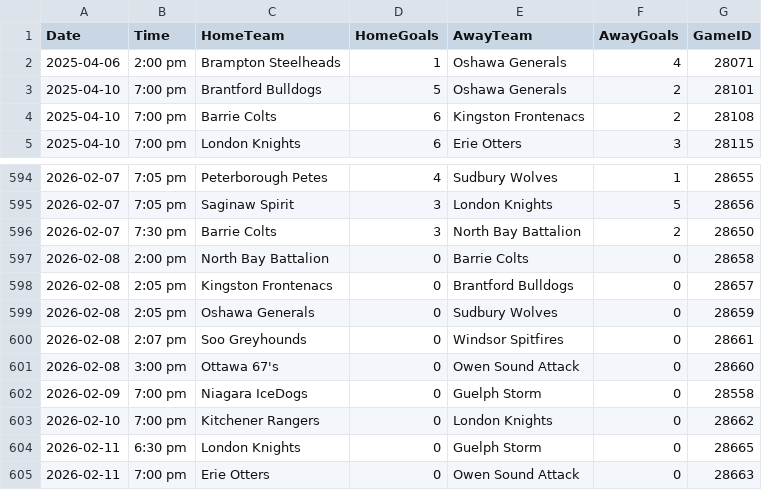
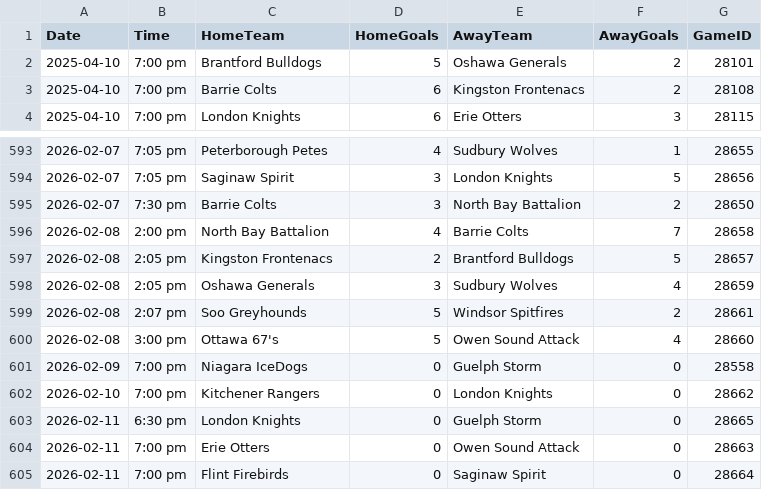
Before and after one commit to NoahCornish/ohlpredictor, a CSV file: docs/OHL_SCHEDULE/OHL_Schedule_2024_2025.csv, drawn as a sheet; only a part is shown, gaps mark what is left out; the shorter side is filled out with more unchanged rows.

```diff
--- a/docs/OHL_SCHEDULE/OHL_Schedule_2024_2025.csv
+++ b/docs/OHL_SCHEDULE/OHL_Schedule_2024_2025.csv
@@ -1,3 +1,2 @@
 Date,Time,HomeTeam,HomeGoals,AwayTeam,AwayGoals,GameID
-2025-04-06,2:00 pm,Brampton Steelheads,1,Oshawa Generals,4,28071
 2025-04-10,7:00 pm,Brantford Bulldogs,5,Oshawa Generals,2,28101
@@ -596,7 +595,7 @@ Date,Time,HomeTeam,HomeGoals,AwayTeam,AwayGoals,GameID
 2026-02-07,7:30 pm,Barrie Colts,3,North Bay Battalion,2,28650
-2026-02-08,2:00 pm,North Bay Battalion,0,Barrie Colts,0,28658
-2026-02-08,2:05 pm,Kingston Frontenacs,0,Brantford Bulldogs,0,28657
-2026-02-08,2:05 pm,Oshawa Generals,0,Sudbury Wolves,0,28659
-2026-02-08,2:07 pm,Soo Greyhounds,0,Windsor Spitfires,0,28661
-2026-02-08,3:00 pm,Ottawa 67's,0,Owen Sound Attack,0,28660
+2026-02-08,2:00 pm,North Bay Battalion,4,Barrie Colts,7,28658
+2026-02-08,2:05 pm,Kingston Frontenacs,2,Brantford Bulldogs,5,28657
+2026-02-08,2:05 pm,Oshawa Generals,3,Sudbury Wolves,4,28659
+2026-02-08,2:07 pm,Soo Greyhounds,5,Windsor Spitfires,2,28661
+2026-02-08,3:00 pm,Ottawa 67's,5,Owen Sound Attack,4,28660
 2026-02-09,7:00 pm,Niagara IceDogs,0,Guelph Storm,0,28558
```
Also changed, not shown: docs/OHL_ROSTERS/Brantford_Bulldogs.csv, docs/OHL_ROSTERS/OHL_ROSTERS_2024_2025.csv, 18 other files.
